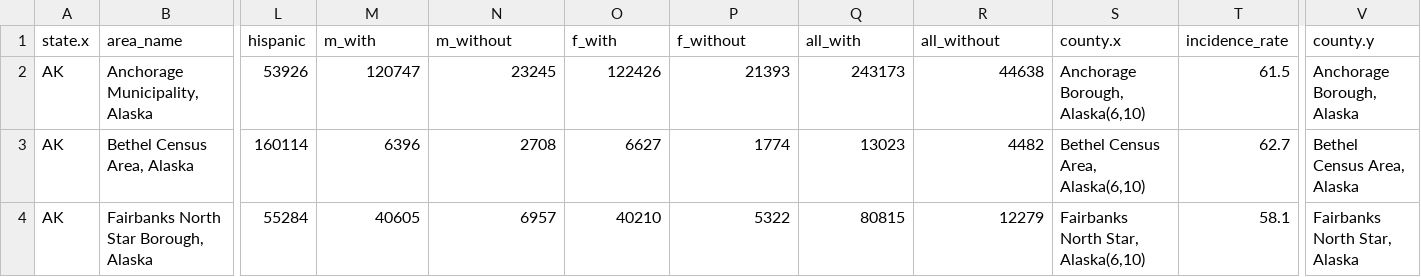
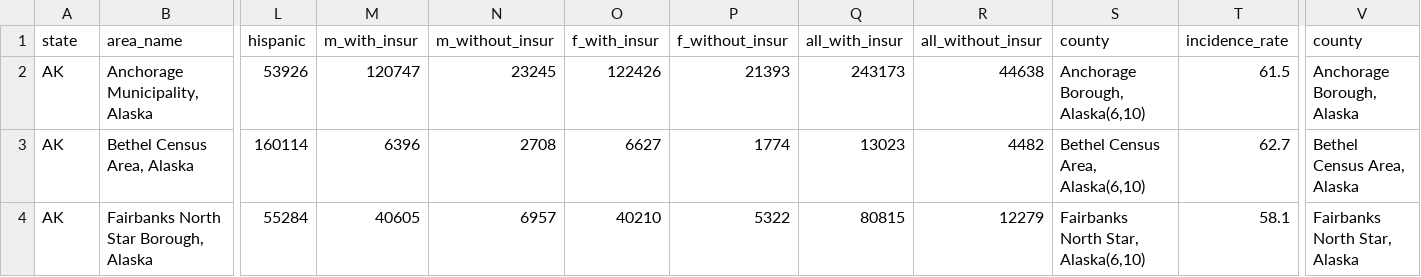
Before and after one commit to nknowlton/297101, a CSV file: labs/regression/merged_model_ready.csv, drawn as a sheet; only a part is shown, gaps mark what is left out; the diff names each change by its address in the sheet, - before the commit and + after, or states it on an @@ line.

```diff
--- a/labs/regression/merged_model_ready.csv
+++ b/labs/regression/merged_model_ready.csv
-A1: state.x
+A1: state
-M1: m_with
+M1: m_with_insur
-N1: m_without
+N1: m_without_insur
-O1: f_with
+O1: f_with_insur
-P1: f_without
+P1: f_without_insur
-Q1: all_with
+Q1: all_with_insur
-R1: all_without
+R1: all_without_insur
-S1: county.x
+S1: county
-V1: county.y
+V1: county
```
Also changed, not shown: 9 other files.
